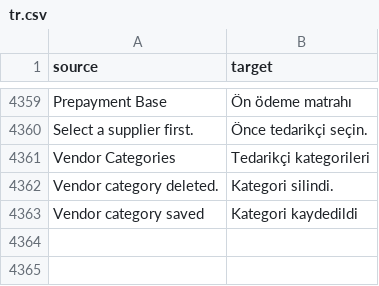
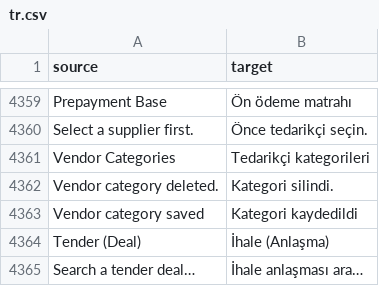
Before and after one commit to zvictory/stabler, a CSV file: stabler/translations/tr.csv, drawn as a sheet; only a part is shown, gaps mark what is left out; the diff names each change by its address in the sheet, - before the commit and + after, or states it on an @@ line.

```diff
--- a/stabler/translations/tr.csv
+++ b/stabler/translations/tr.csv
+row 4364: Tender (Deal) | İhale (Anlaşma)
+row 4365: Search a tender deal… | İhale anlaşması ara…
```
Also changed, not shown: stabler/translations/en.csv, stabler/translations/ru.csv, 6 other files.
